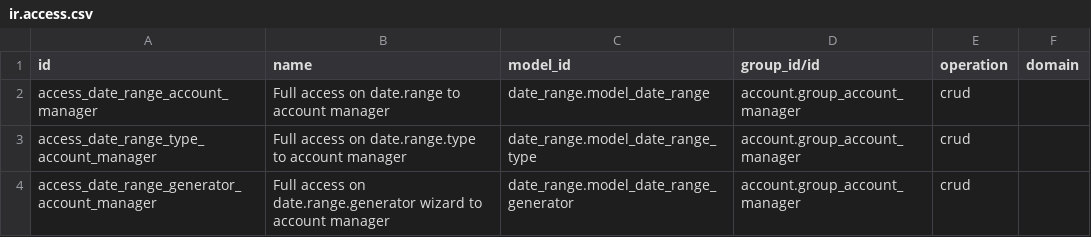
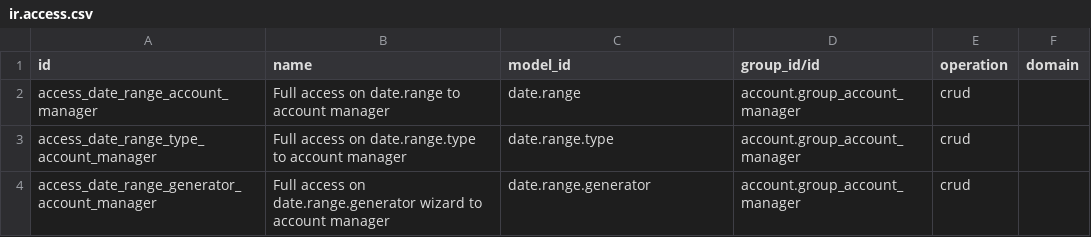
Before and after one commit to ursais/server-ux, a CSV file: date_range_account/security/ir.access.csv, drawn as a sheet.

Commit message:
Use technical model names in ir.access.csv.
Odoo 20 ir.access.model_id is sale.order, not model_sale_order.

```diff
--- a/date_range_account/security/ir.access.csv
+++ b/date_range_account/security/ir.access.csv
@@ -1,4 +1,4 @@
 id,name,model_id,group_id/id,operation,domain
-access_date_range_account_manager,Full access on date.range to account manager,date_range.model_date_range,account.group_account_manager,crud,
-access_date_range_type_account_manager,Full access on date.range.type to account manager,date_range.model_date_range_type,account.group_account_manager,crud,
-access_date_range_generator_account_manager,Full access on date.range.generator wizard to account manager,date_range.model_date_range_generator,account.group_account_manager,crud,
+access_date_range_account_manager,Full access on date.range to account manager,date.range,account.group_account_manager,crud,
+access_date_range_type_account_manager,Full access on date.range.type to account manager,date.range.type,account.group_account_manager,crud,
+access_date_range_generator_account_manager,Full access on date.range.generator wizard to account manager,date.range.generator,account.group_account_manager,crud,
```
Also changed, not shown: announcement/security/ir.access.csv, base_substate/security/ir.access.csv, 12 other files.
